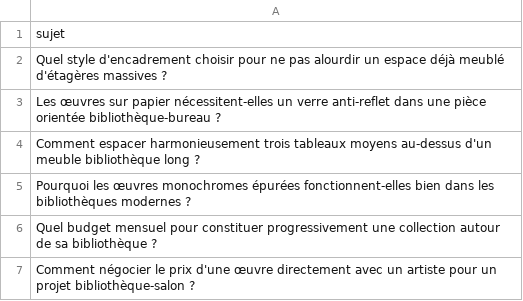
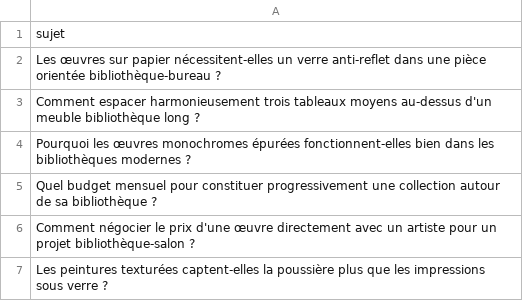
Before and after one commit to Metalosmose21/Biblioth-que-2, a CSV file: sujets.csv, drawn as a sheet; only a part is shown; the shorter side is filled out with more unchanged rows; the diff names each change by its address in the sheet, - before the commit and + after, or states it on an @@ line.

```diff
--- a/sujets.csv
+++ b/sujets.csv
-row 2: Quel style d'encadrement choisir pour ne pas alourdir un espace déjà meublé d'étagères massives ?
```
Also changed, not shown: sujets_traites.csv.
